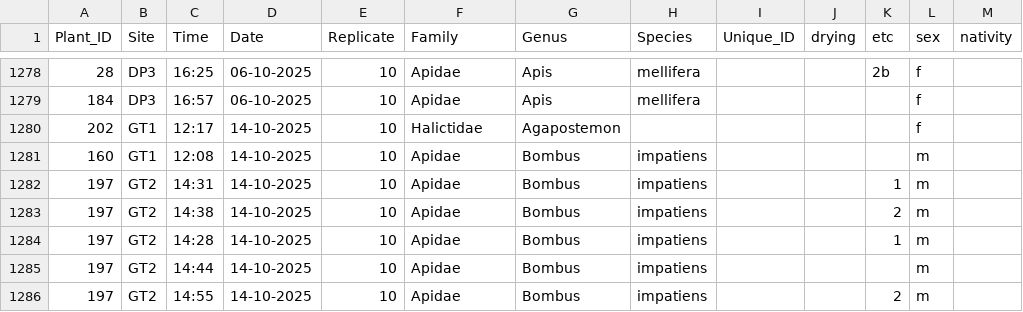
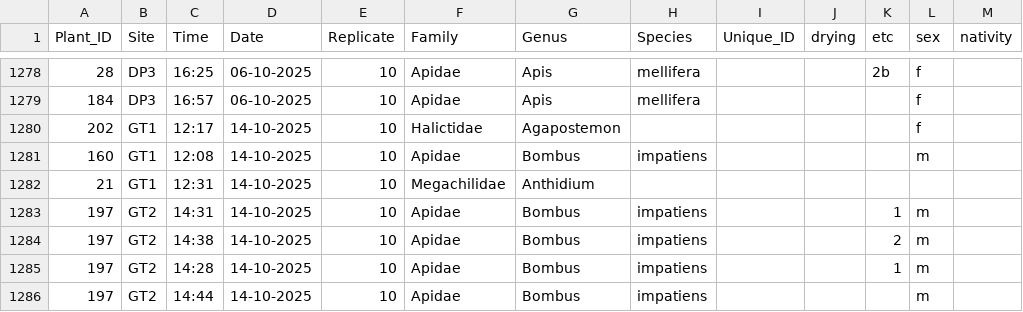
Before and after one commit to Audrey-netizen/turbpe, a CSV file: spreadsheets/bee_captures.csv, drawn as a sheet; only a part is shown, gaps mark what is left out; the shorter side is filled out with more unchanged rows.

Commit message:
anthidium add

```diff
--- a/spreadsheets/bee_captures.csv
+++ b/spreadsheets/bee_captures.csv
@@ -1281,2 +1281,3 @@ Plant_ID,Site,Time,Date,Replicate,Family,Genus,Species,Unique_ID,drying,etc,sex,
 160,GT1,12:08,14-10-2025,10,Apidae,Bombus,impatiens,,,,m,
+21,GT1,12:31,14-10-2025,10,Megachilidae,Anthidium,,,,,,
 197,GT2,14:31,14-10-2025,10,Apidae,Bombus,impatiens,,,1,m,
```
